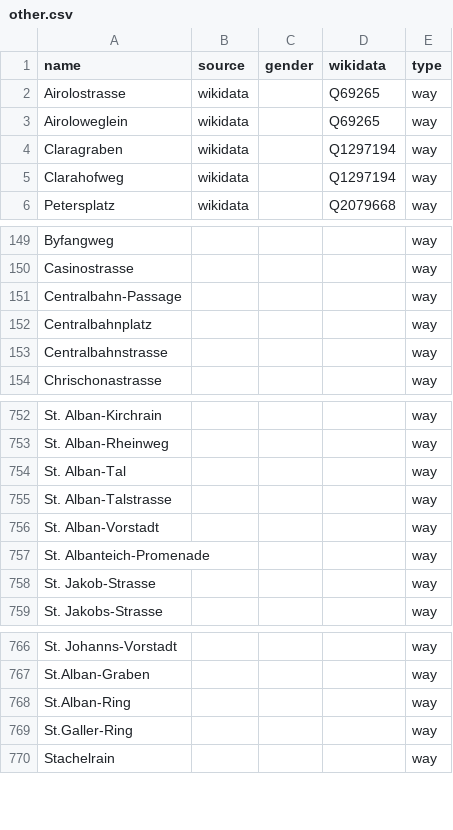
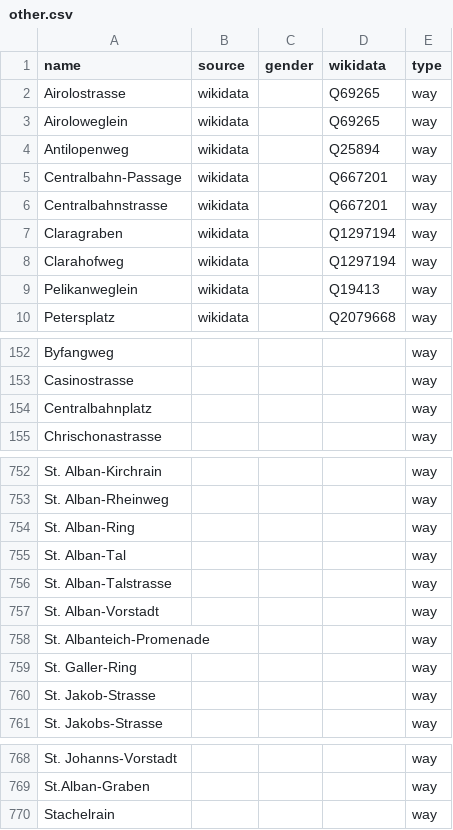
Before and after one commit to EqualStreetNames/equalstreetnames-basel, a CSV file: data/other.csv, drawn as a sheet; only a part is shown, gaps mark what is left out; removed rows and columns are numbered as before the commit, all else as after; the diff covers the shown part only; the diff names each change by its address in the sheet, - before the commit and + after, or states it on an @@ line.

```diff
--- a/data/other.csv
+++ b/data/other.csv
+row 4: Antilopenweg | wikidata |  | Q25894 | way
+row 5: Centralbahn-Passage | wikidata |  | Q667201 | way
+row 6: Centralbahnstrasse | wikidata |  | Q667201 | way
+row 9: Pelikanweglein | wikidata |  | Q19413 | way
-row 151: Centralbahn-Passage |  |  |  | way
-row 153: Centralbahnstrasse |  |  |  | way
+row 754: St. Alban-Ring |  |  |  | way
+row 759: St. Galler-Ring |  |  |  | way
-row 768: St.Alban-Ring |  |  |  | way
-row 769: St.Galler-Ring |  |  |  | way
```
Also changed, not shown: 2 removed rows elsewhere in this file, 2 other files.
